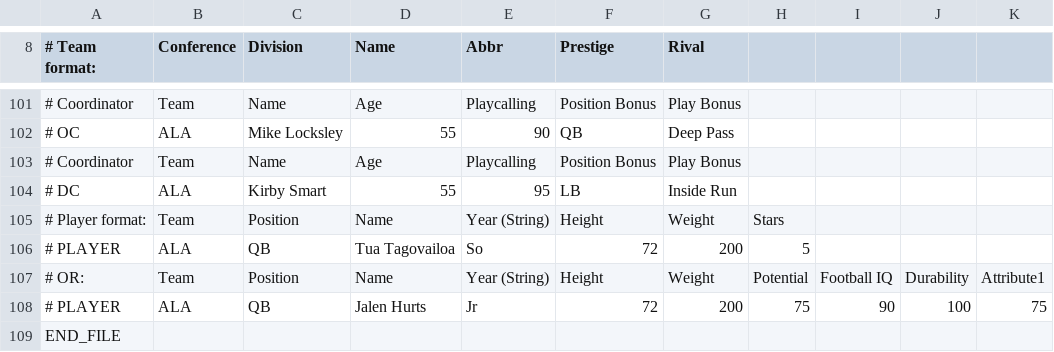
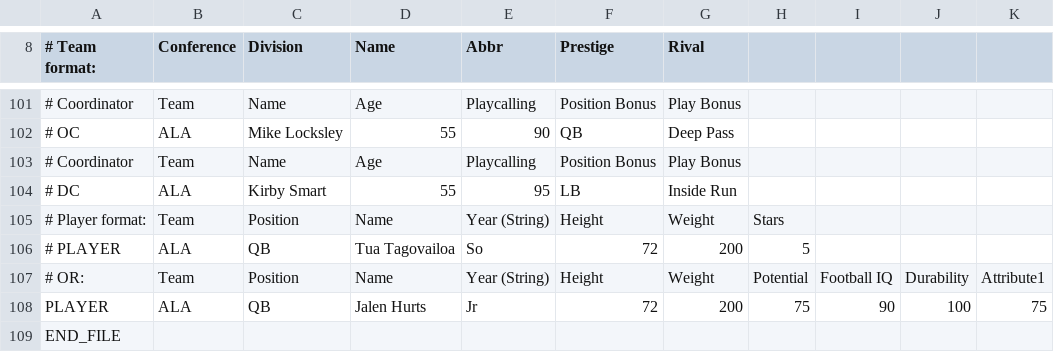
Before and after one commit to jonesguy14/FC2Rosters, a CSV file: Test.csv, drawn as a sheet; only a part is shown, gaps mark what is left out; the diff names each change by its address in the sheet, - before the commit and + after, or states it on an @@ line.

Commit message:
Update Test.csv

```diff
--- a/Test.csv
+++ b/Test.csv
-A108 (# Team format:): # PLAYER
+A108 (# Team format:): PLAYER
```
